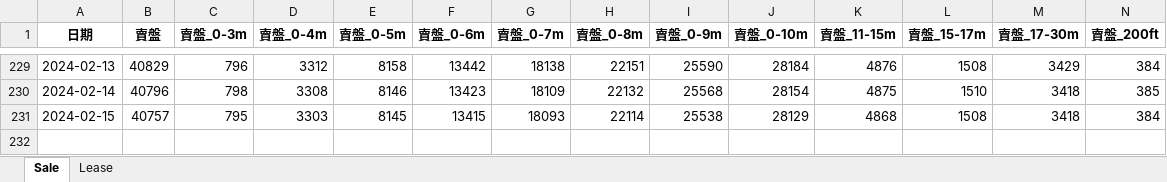
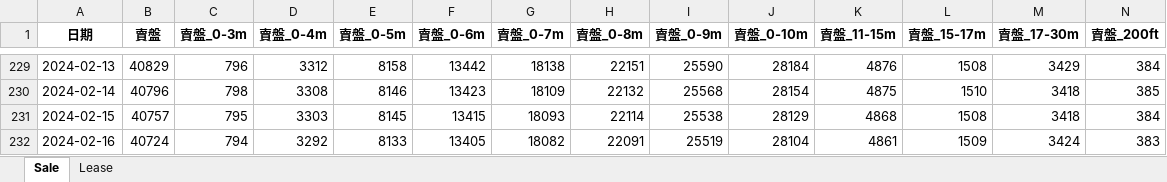
Before and after one commit to tthchan/Property_data, an Excel workbook: Centaline_sale_lease.xlsx, sheet Sale, drawn as a sheet; only a part is shown, gaps mark what is left out; values as stored, in another font and other column widths than the file's, no borders; rows hold the shown columns only; the diff names each change by its address in the sheet, - before the commit and + after, or states it on an @@ line.

```diff
--- a/Centaline_sale_lease.xlsx (sheet Sale)
+++ b/Centaline_sale_lease.xlsx (sheet Sale)
+row 232: 2024-02-16 | 40724 | 794 | 3292 | 8133 | 13405 | 18082 | 22091 | 25519 | 28104 | 4861 | 1509 | 3424 | 383
```
Also changed, not shown: sheet Lease.
